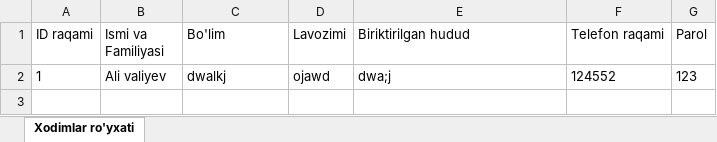
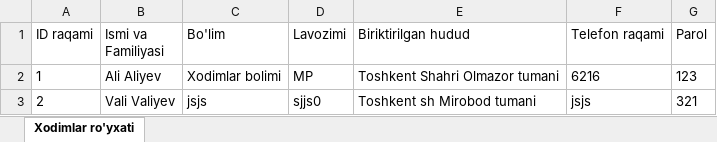
Before and after one commit to firdavsamonov1998/TelegramBotApteka, an Excel workbook: xodimlar_royxati.xlsx, sheet Xodimlar ro'yxati, drawn as a sheet; values as stored, in another font and other column widths than the file's, no borders; the diff names each change by its address in the sheet, - before the commit and + after, or states it on an @@ line.

```diff
--- a/xodimlar_royxati.xlsx (sheet Xodimlar ro'yxati)
+++ b/xodimlar_royxati.xlsx (sheet Xodimlar ro'yxati)
-B2 (Ismi va Familiyasi): Ali valiyev
+B2 (Ismi va Familiyasi): Ali Aliyev
-C2 (Bo'lim): dwalkj
+C2 (Bo'lim): Xodimlar bolimi
-D2 (Lavozimi): ojawd
+D2 (Lavozimi): MP
-E2 (Biriktirilgan hudud): dwa;j
+E2 (Biriktirilgan hudud): Toshkent Shahri Olmazor tumani
-F2 (Telefon raqami): 124552
+F2 (Telefon raqami): 6216
+row 3: 2 | Vali Valiyev | jsjs | sjjs0 | Toshkent sh Mirobod tumani | jsjs | 321
```
Also changed, not shown: dorixanalar_ro'yxati.xlsx, shifokorlar_ro'yxati.xlsx, 23 other files.
